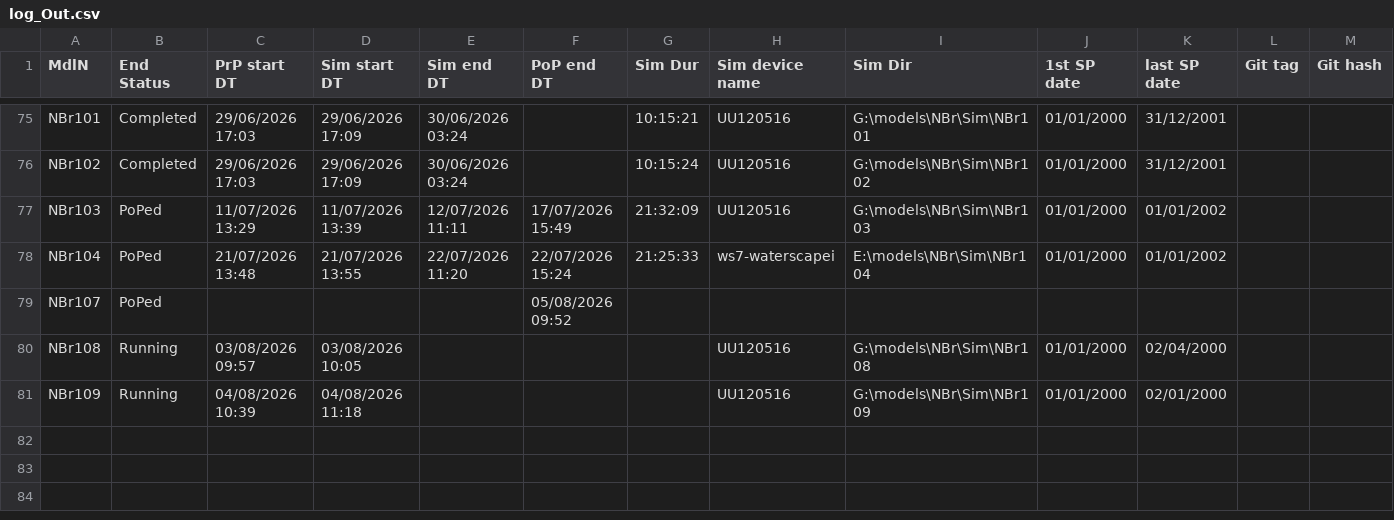
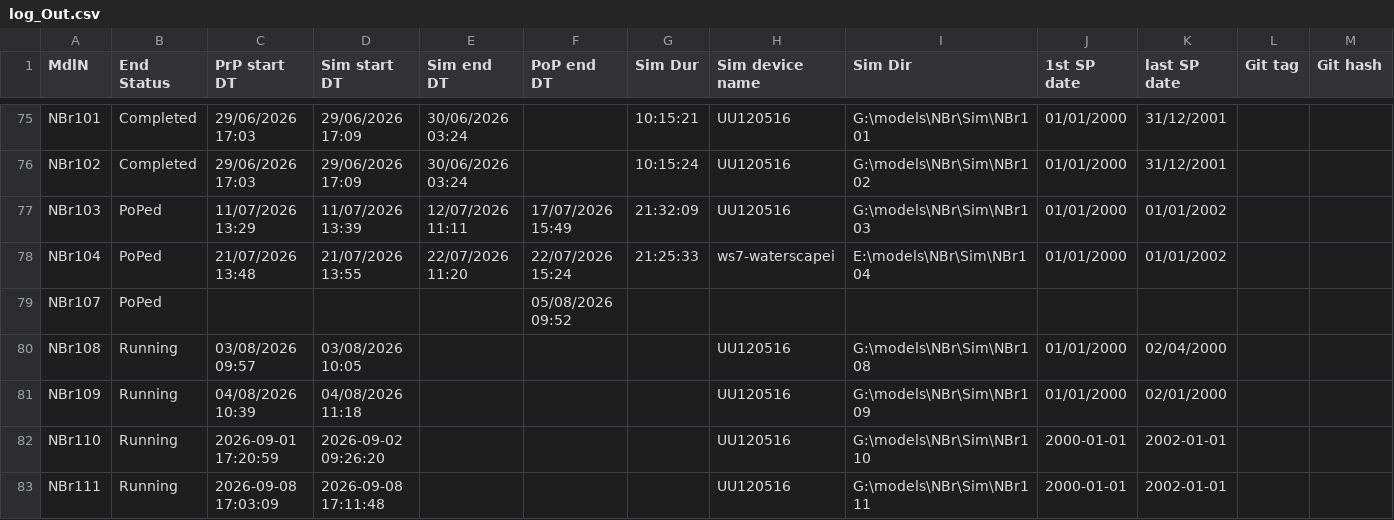
Before and after one commit to Ydrolog/WS_Mdl, a CSV file: Mng/log_Out.csv, drawn as a sheet; only a part is shown, gaps mark what is left out; rows hold the shown columns only; the diff names each change by its address in the sheet, - before the commit and + after, or states it on an @@ line.

Commit message:
NBr111 running - LHM HDs

```diff
--- a/Mng/log_Out.csv
+++ b/Mng/log_Out.csv
+row 82: NBr110 | Running | 2026-09-01 17:20:59 | 2026-09-02 09:26:20 |  |  |  | UU120516 | G:\models\NBr\Sim\NBr110 | 2000-01-01 | 2002-01-01
+row 83: NBr111 | Running | 2026-09-08 17:03:09 | 2026-09-08 17:11:48 |  |  |  | UU120516 | G:\models\NBr\Sim\NBr111 | 2000-01-01 | 2002-01-01
```
Also changed, not shown: Mng/log_Cfg.csv, 9 other files.
